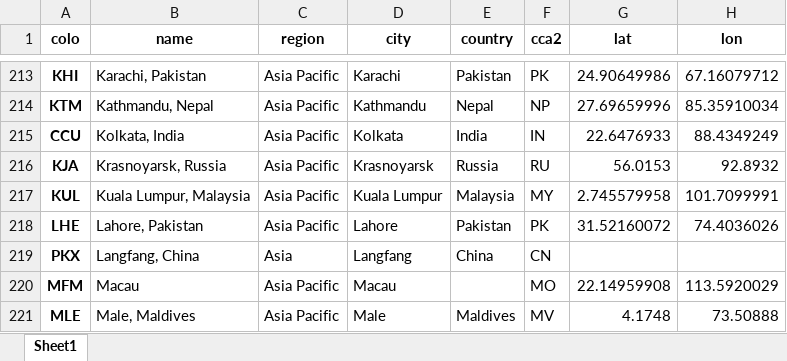
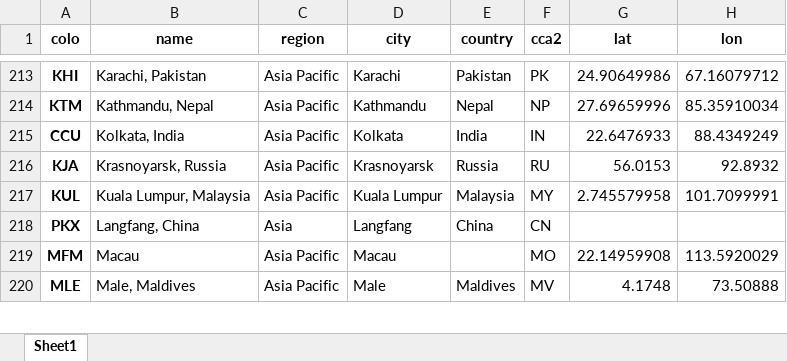
Before and after one commit to adamb/cloudflare-colo-list, an Excel workbook: DC-Colos.xlsx, sheet Sheet1, drawn as a sheet; only a part is shown, gaps mark what is left out; values as stored, in another font and other column widths than the file's, no borders; the diff names each change by its address in the sheet, - before the commit and + after, or states it on an @@ line.

```diff
--- a/DC-Colos.xlsx (sheet Sheet1)
+++ b/DC-Colos.xlsx (sheet Sheet1)
-row 218: LHE | Lahore, Pakistan | Asia Pacific | Lahore | Pakistan | PK | 31.52160072 | 74.4036026
```
Also changed, not shown: 3 other files.
